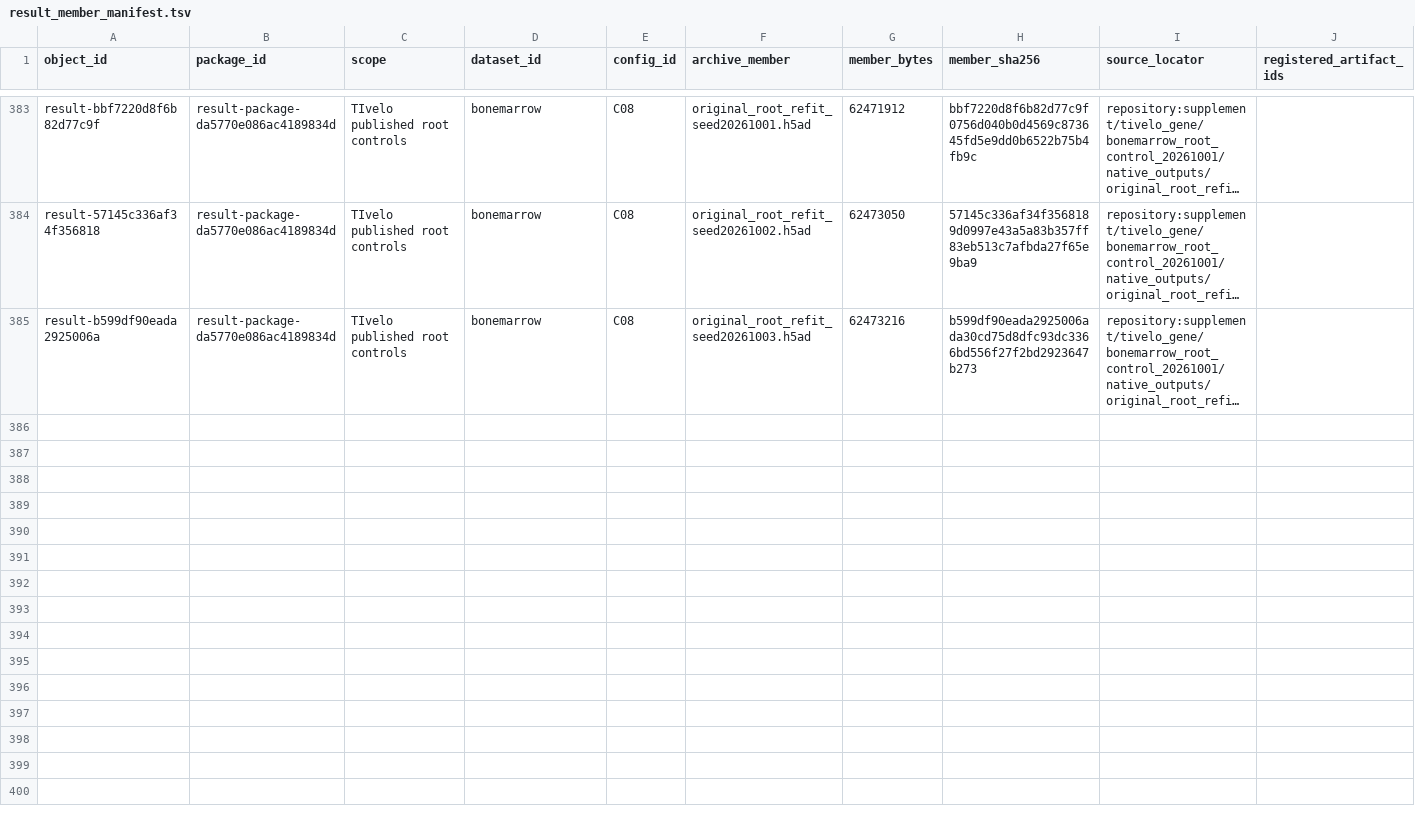
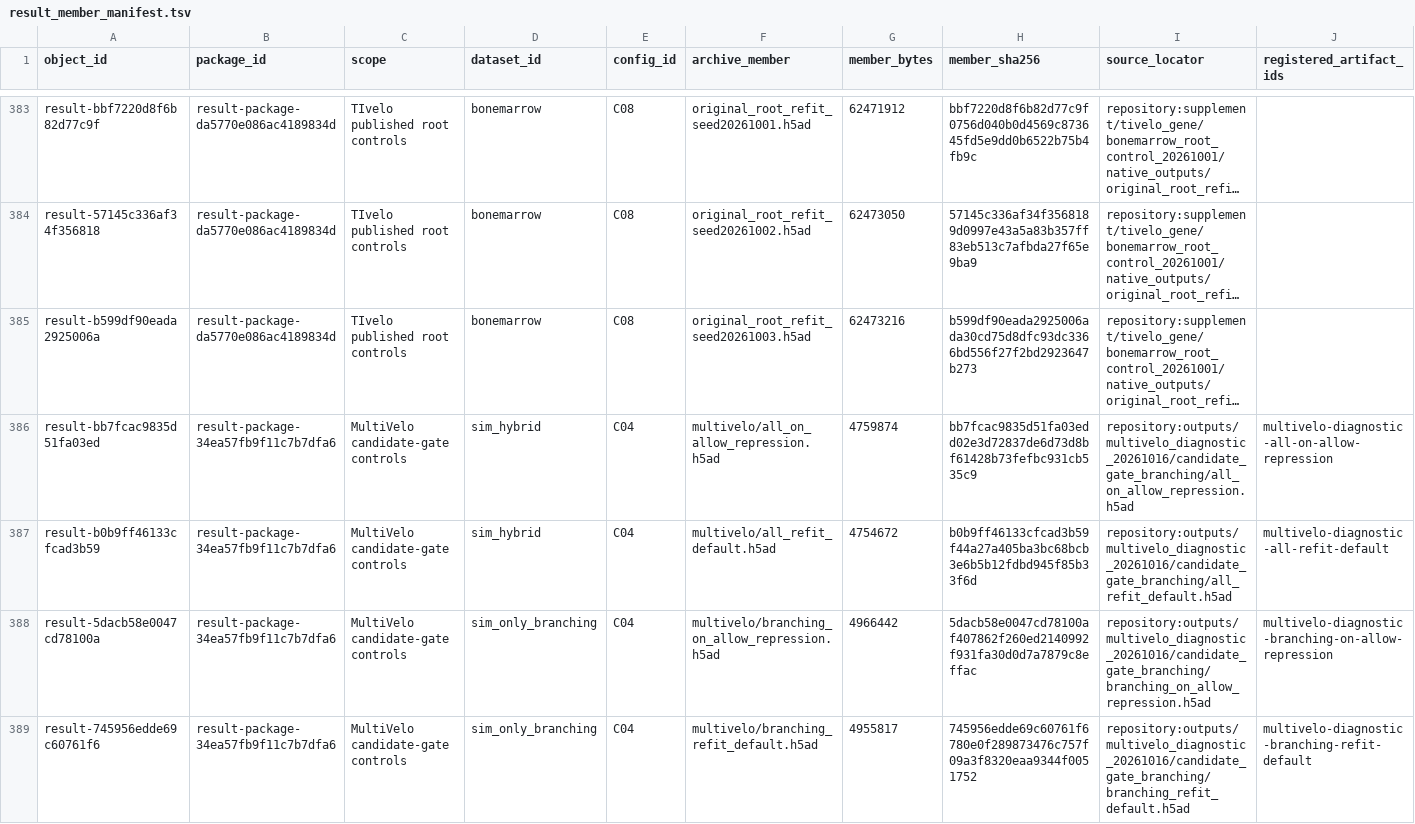
Before and after one commit to Tomorin259/benchmark_repository, a TSV file: data/result_member_manifest.tsv, drawn as a sheet; only a part is shown, gaps mark what is left out; long unchanged cells end in …; rows hold the shown columns only; the diff names each change by its address in the sheet, - before the commit and + after, or states it on an @@ line.

Commit message:
Complete result downloads under v1.0.0
Publish the four MultiVelo diagnostic members through the unified result manifests and website. Document direct use and verified identities of the existing Battich CSV references.

```diff
--- a/data/result_member_manifest.tsv
+++ b/data/result_member_manifest.tsv
+row 386: result-bb7fcac9835d51fa03ed | result-package-34ea57fb9f11c7b7dfa6 | MultiVelo candidate-gate controls | sim_hybrid | C04 | multivelo/all_on_allow_repression.h5ad | 4759874 | bb7fcac9835d51fa03edd02e3d72837de6d73d8bf61428b73fefbc931cb535c9 | repository:outputs/multivelo_diagnostic_20261016/candidate_gate_branching/all_on_allow_repression.h5ad | multivelo-diagnostic-all-on-allow-repression
+row 387: result-b0b9ff46133cfcad3b59 | result-package-34ea57fb9f11c7b7dfa6 | MultiVelo candidate-gate controls | sim_hybrid | C04 | multivelo/all_refit_default.h5ad | 4754672 | b0b9ff46133cfcad3b59f44a27a405ba3bc68bcb3e6b5b12fdbd945f85b33f6d | repository:outputs/multivelo_diagnostic_20261016/candidate_gate_branching/all_refit_default.h5ad | multivelo-diagnostic-all-refit-default
+row 388: result-5dacb58e0047cd78100a | result-package-34ea57fb9f11c7b7dfa6 | MultiVelo candidate-gate controls | sim_only_branching | C04 | multivelo/branching_on_allow_repression.h5ad | 4966442 | 5dacb58e0047cd78100af407862f260ed2140992f931fa30d0d7a7879c8effac | repository:outputs/multivelo_diagnostic_20261016/candidate_gate_branching/branching_on_allow_repression.h5ad | multivelo-diagnostic-branching-on-allow-repression
+row 389: result-745956edde69c60761f6 | result-package-34ea57fb9f11c7b7dfa6 | MultiVelo candidate-gate controls | sim_only_branching | C04 | multivelo/branching_refit_default.h5ad | 4955817 | 745956edde69c60761f6780e0f289873476c757f09a3f8320eaa9344f0051752 | repository:outputs/multivelo_diagnostic_20261016/candidate_gate_branching/branching_refit_default.h5ad | multivelo-diagnostic-branching-refit-default
```
Also changed, not shown: artifacts.tsv, data/release_map.tsv, 11 other files.
